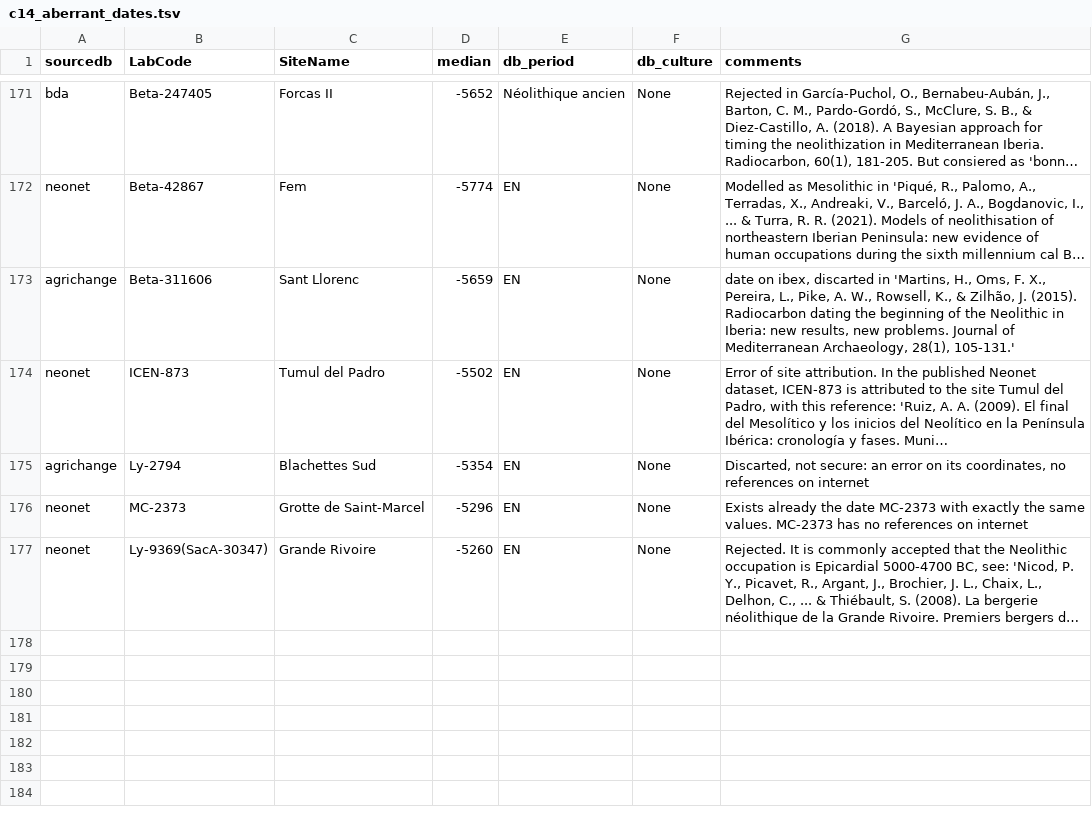
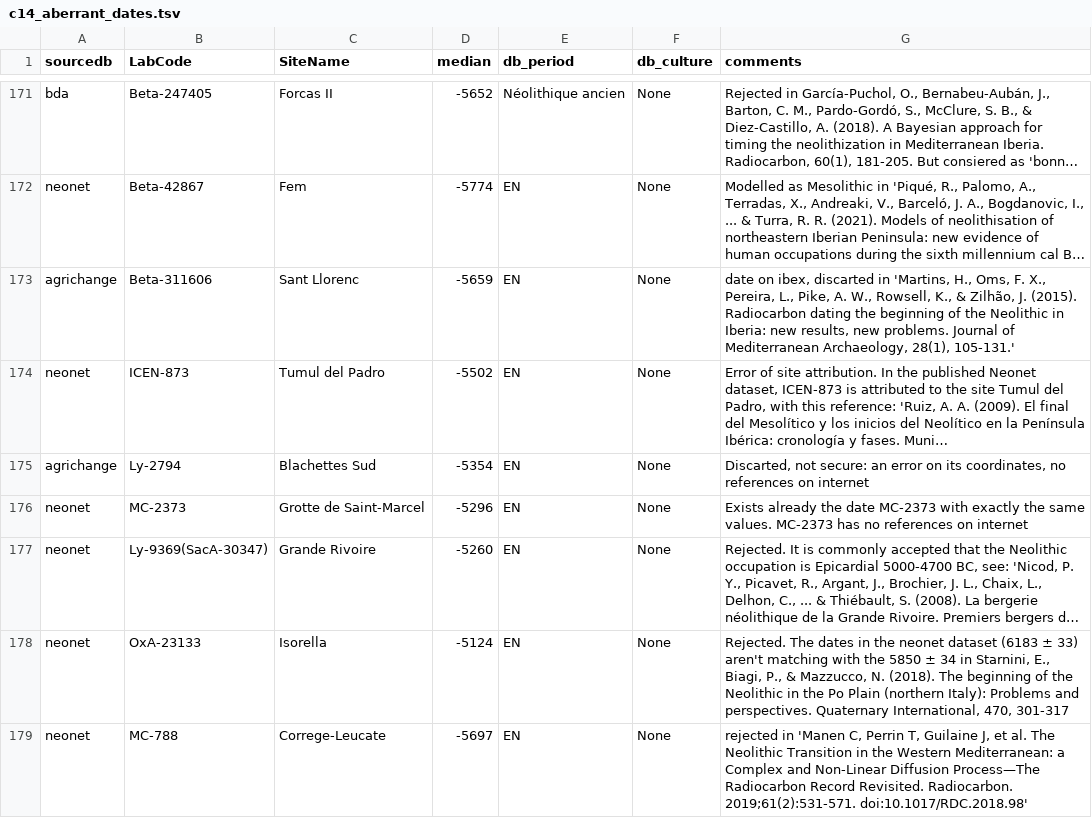
Before and after one commit to zoometh/neonet, a TSV file: inst/extdata/c14_aberrant_dates.tsv, drawn as a sheet; only a part is shown, gaps mark what is left out; long unchanged cells end in …; the diff names each change by its address in the sheet, - before the commit and + after, or states it on an @@ line.

Commit message:
varia

```diff
--- a/inst/extdata/c14_aberrant_dates.tsv
+++ b/inst/extdata/c14_aberrant_dates.tsv
+row 178: neonet | OxA-23133 | Isorella | -5124 | EN | None | Rejected. The dates in the neonet dataset (6183 ± 33) aren't matching with the 5850 ± 34 in Starnini, E., Biagi, P., & Mazzucco, N. (2018). The beginning of the Neolithic in the Po Plain (northern Italy): Problems and perspectives. Quaternary International, 470, 301-317
+row 179: neonet | MC-788 | Correge-Leucate | -5697 | EN | None | rejected in 'Manen C, Perrin T, Guilaine J, et al. The Neolithic Transition in the Western Mediterranean: a Complex and Non-Linear Diffusion Process—The Radiocarbon Record Revisited. Radiocarbon. 2019;61(2):531-571. doi:10.1017/RDC.2018.98'
```
